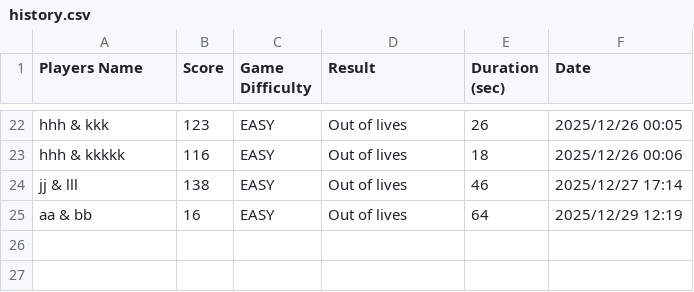
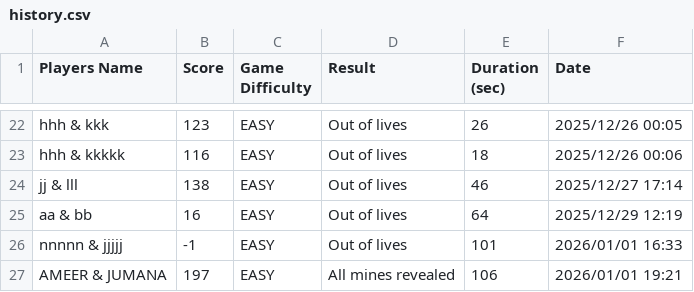
Before and after one commit to jomana-q/jellyfish, a CSV file: history.csv, drawn as a sheet; only a part is shown, gaps mark what is left out.

```diff
--- a/history.csv
+++ b/history.csv
@@ -25 +25,3 @@ jj & lll,138,EASY,Out of lives,46,2025/12/27 17:14
 aa & bb,16,EASY,Out of lives,64,2025/12/29 12:19
+nnnnn & jjjjj,-1,EASY,Out of lives,101,2026/01/01 16:33
+AMEER & JUMANA,197,EASY,All mines revealed,106,2026/01/01 19:21
```
Also changed, not shown: 5 other files.
